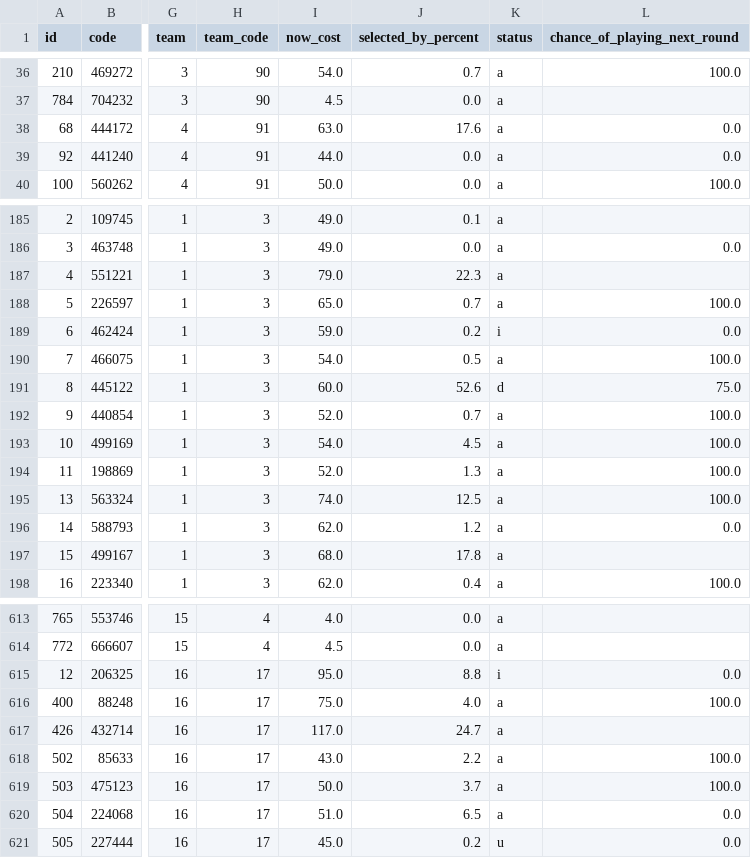
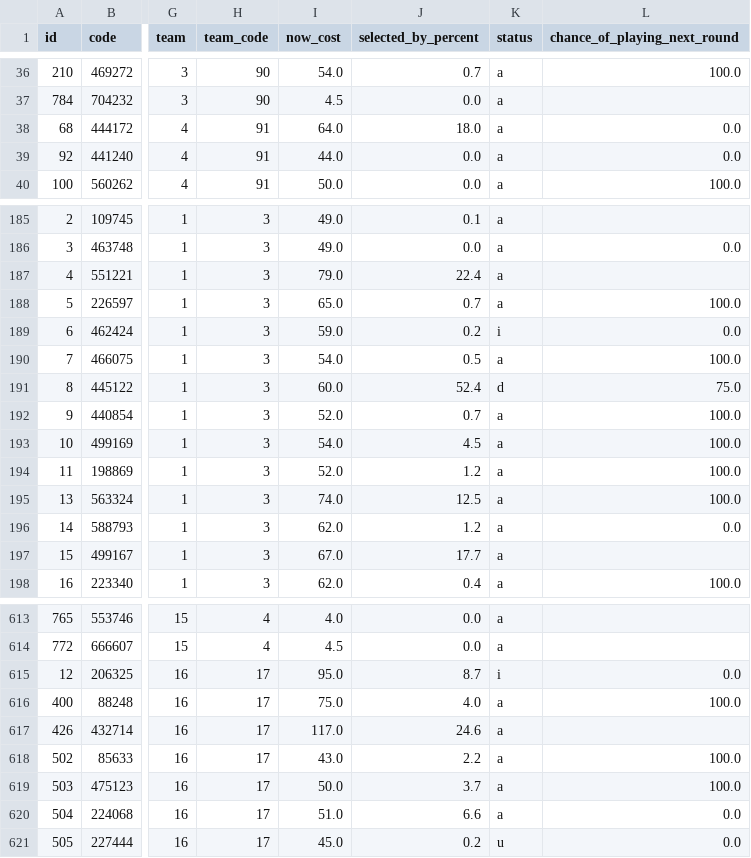
Before and after one commit to quocanhdayyy/footballmanager, a CSV file: data/players.csv, drawn as a sheet; only a part is shown, gaps mark what is left out; the diff covers the shown part only; the diff names each change by its address in the sheet, - before the commit and + after, or states it on an @@ line.

Commit message:
Pipeline run 2026-10-27 10:49 UTC

```diff
--- a/data/players.csv
+++ b/data/players.csv
-I38 (now_cost): 63.0
+I38 (now_cost): 64.0
-J38 (selected_by_percent): 17.6
+J38 (selected_by_percent): 18.0
-J187 (selected_by_percent): 22.3
+J187 (selected_by_percent): 22.4
-J191 (selected_by_percent): 52.6
+J191 (selected_by_percent): 52.4
-J194 (selected_by_percent): 1.3
+J194 (selected_by_percent): 1.2
-I197 (now_cost): 68.0
+I197 (now_cost): 67.0
-J197 (selected_by_percent): 17.8
+J197 (selected_by_percent): 17.7
-J615 (selected_by_percent): 8.8
+J615 (selected_by_percent): 8.7
-J617 (selected_by_percent): 24.7
+J617 (selected_by_percent): 24.6
-J620 (selected_by_percent): 6.5
+J620 (selected_by_percent): 6.6
```
Also changed, not shown: 32 edited cells elsewhere in this file.
